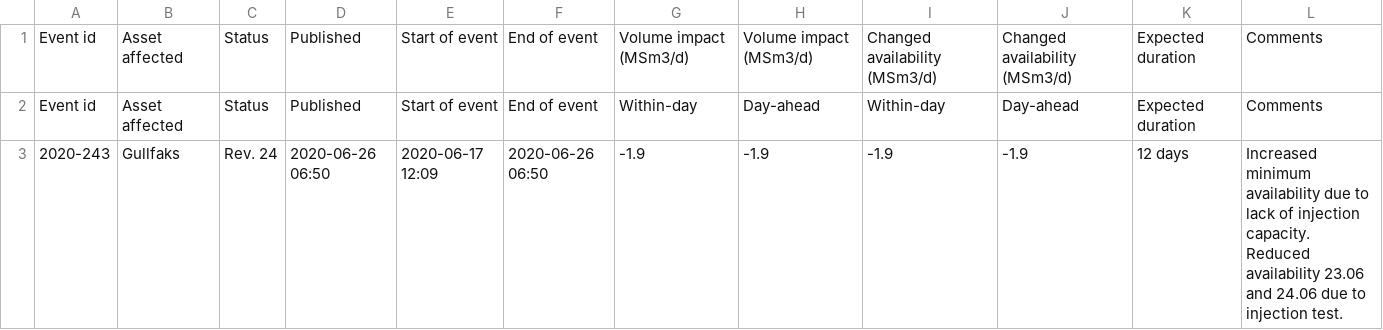
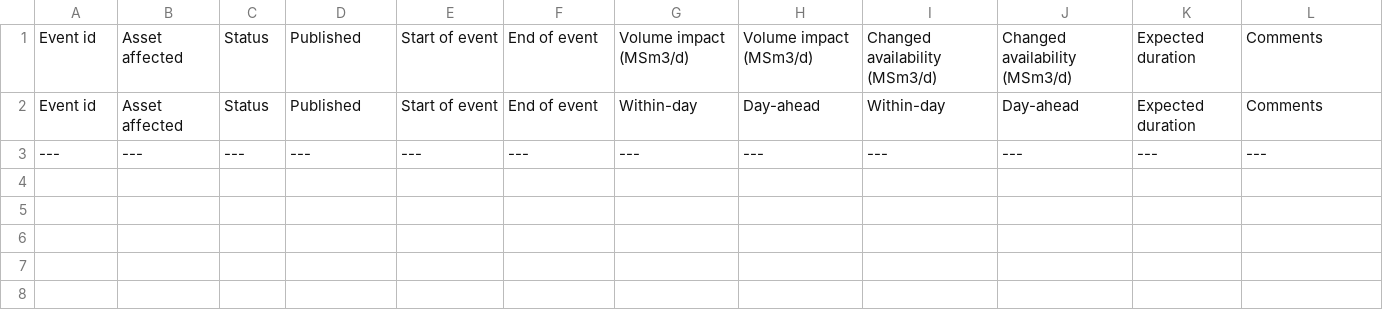
Before and after one commit to vangheq/GasData, a CSV file: data/GsscUnplannedEventsFieldsAndProcessingPlants.csv, drawn as a sheet.

```diff
--- a/data/GsscUnplannedEventsFieldsAndProcessingPlants.csv
+++ b/data/GsscUnplannedEventsFieldsAndProcessingPlants.csv
@@ -2,2 +2,2 @@ Event id,Asset affected,Status,Published,Start of event,End of event,Volume impa
 Event id,Asset affected,Status,Published,Start of event,End of event,Within-day,Day-ahead,Within-day,Day-ahead,Expected duration,Comments
-2020-243,Gullfaks,Rev. 24,2020-06-26 06:50,2020-06-17 12:09,2020-06-26 06:50,-1.9,-1.9,-1.9,-1.9,12 days,Increased minimum availability due to lack of injection capacity. Reduced availability 23.06 and 24.06 due to injection test.
+---,---,---,---,---,---,---,---,---,---,---,---
```
